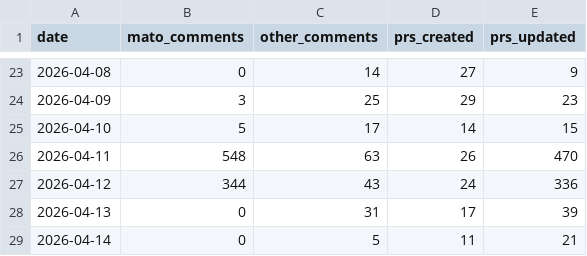
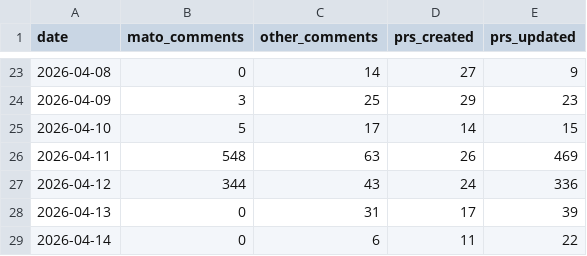
Before and after one commit to MatoTeziTanka/parameter-golf, a CSV file: data/community_activity.csv, drawn as a sheet; only a part is shown, gaps mark what is left out.

```diff
--- a/data/community_activity.csv
+++ b/data/community_activity.csv
@@ -25,5 +25,5 @@ date,mato_comments,other_comments,prs_created,prs_updated
 2026-04-10,5,17,14,15
-2026-04-11,548,63,26,470
+2026-04-11,548,63,26,469
 2026-04-12,344,43,24,336
 2026-04-13,0,31,17,39
-2026-04-14,0,5,11,21
+2026-04-14,0,6,11,22
```
Also changed, not shown: 4 other files.
